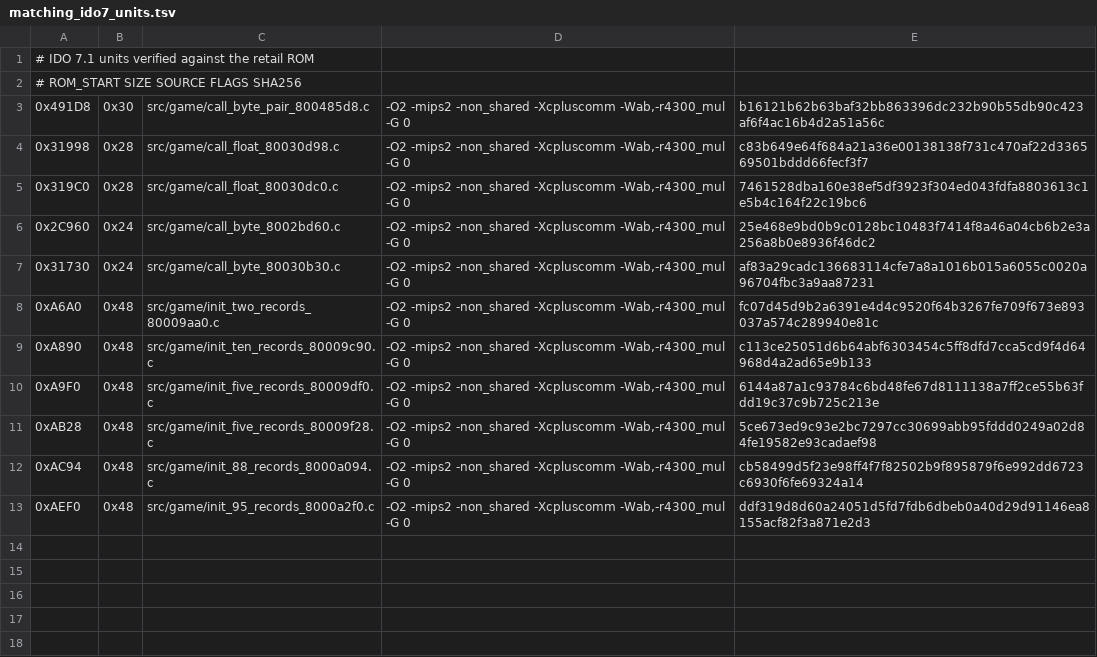
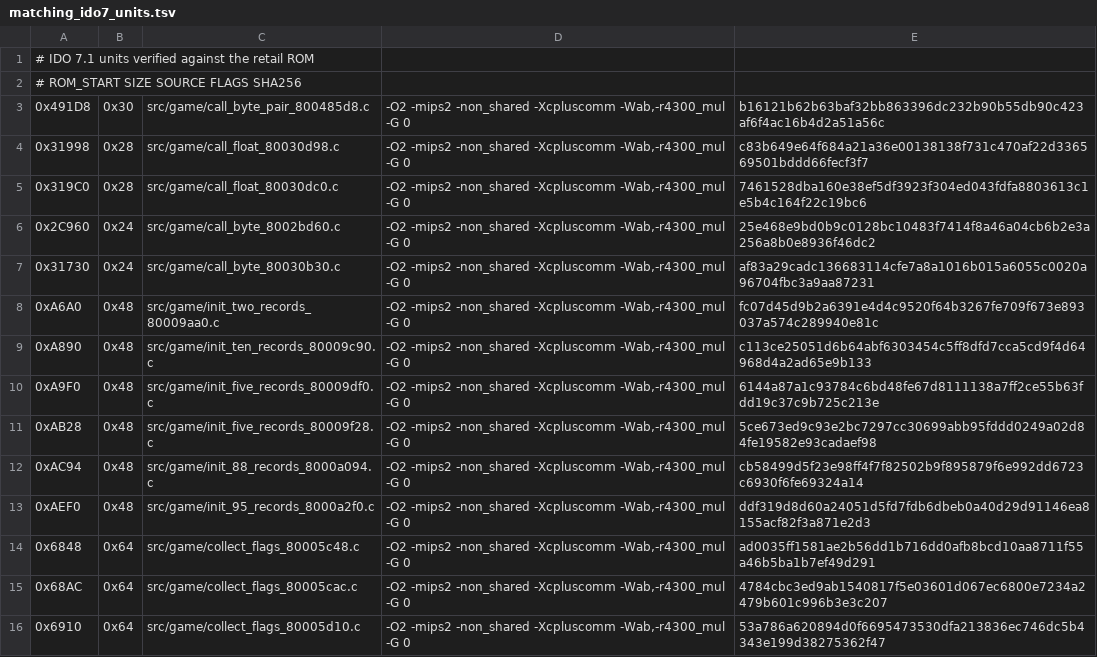
Before and after one commit to TheGh0stShip/Nagano-Winter-Olympics-98-N64, a TSV file: config/us/matching_ido7_units.tsv, drawn as a sheet; the diff names each change by its address in the sheet, - before the commit and + after, or states it on an @@ line.

Commit message:
Match record flag collectors

```diff
--- a/config/us/matching_ido7_units.tsv
+++ b/config/us/matching_ido7_units.tsv
+row 14: 0x6848 | 0x64 | src/game/collect_flags_80005c48.c | -O2 -mips2 -non_shared -Xcpluscomm -Wab,-r4300_mul -G 0 | ad0035ff1581ae2b56dd1b716dd0afb8bcd10aa8711f55a46b5ba1b7ef49d291
+row 15: 0x68AC | 0x64 | src/game/collect_flags_80005cac.c | -O2 -mips2 -non_shared -Xcpluscomm -Wab,-r4300_mul -G 0 | 4784cbc3ed9ab1540817f5e03601d067ec6800e7234a2479b601c996b3e3c207
+row 16: 0x6910 | 0x64 | src/game/collect_flags_80005d10.c | -O2 -mips2 -non_shared -Xcpluscomm -Wab,-r4300_mul -G 0 | 53a786a620894d0f6695473530dfa213836ec746dc5b4343e199d38275362f47
```
Also changed, not shown: 6 other files.
